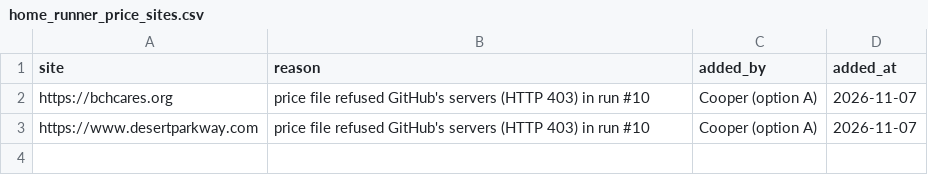
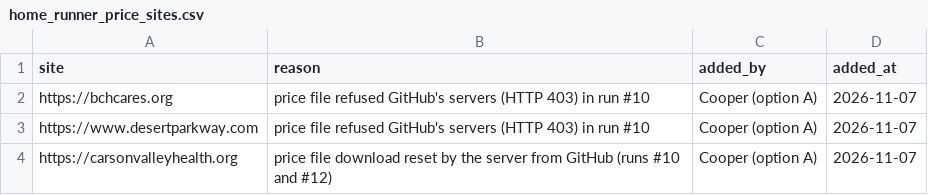
Before and after one commit to Cooper252/procedurescoutclaude, a CSV file: data/reference/home_runner_price_sites.csv, drawn as a sheet.

```diff
--- a/data/reference/home_runner_price_sites.csv
+++ b/data/reference/home_runner_price_sites.csv
@@ -3 +3,2 @@ https://bchcares.org,price file refused GitHub's servers (HTTP 403) in run #10,C
 https://www.desertparkway.com,price file refused GitHub's servers (HTTP 403) in run #10,Cooper (option A),2026-11-07
+https://carsonvalleyhealth.org,price file download reset by the server from GitHub (runs #10 and #12),Cooper (option A),2026-11-07
```
Also changed, not shown: 15 other files.
